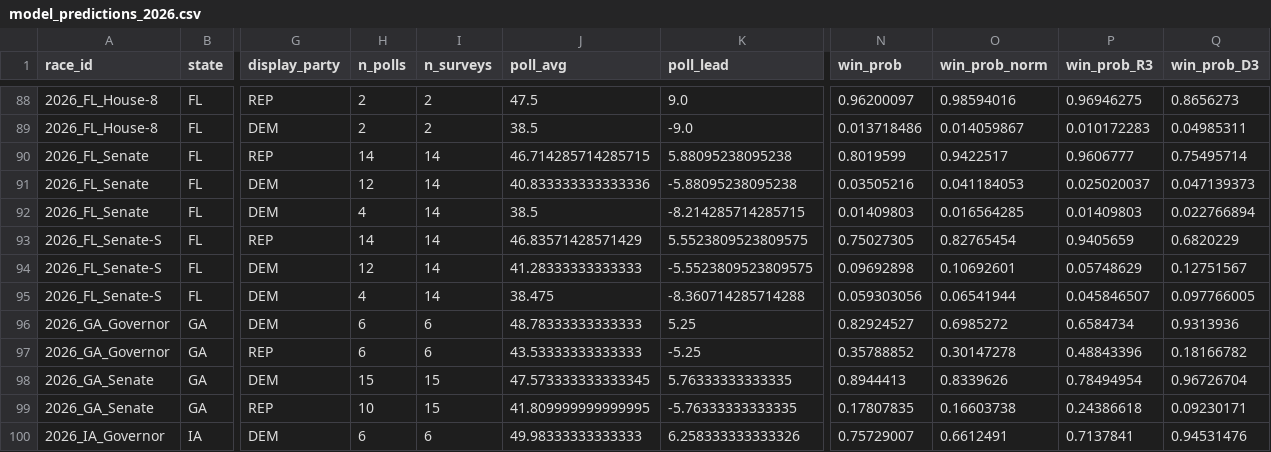
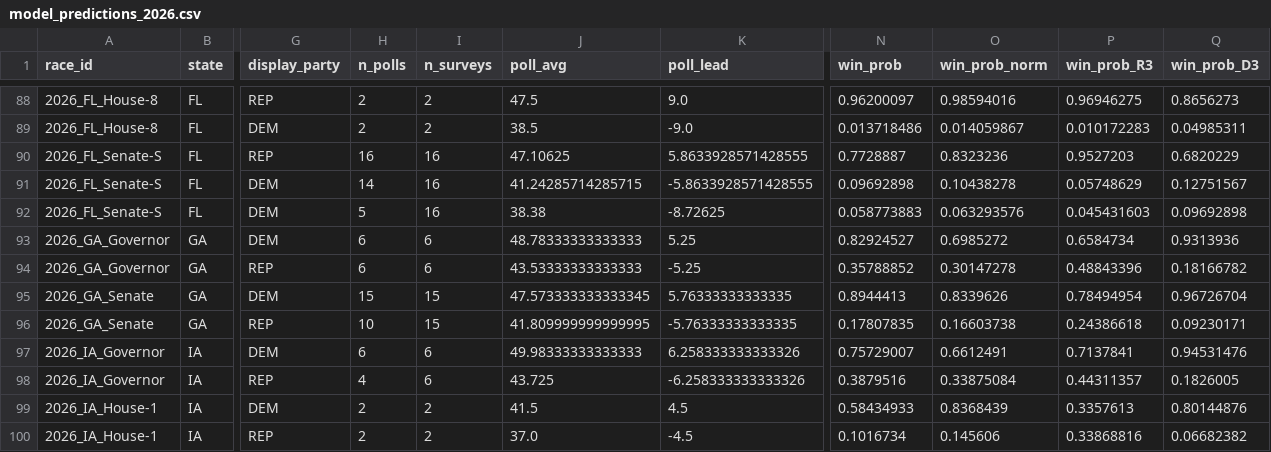
Before and after one commit to pjmerica/polling-agg-2026, a CSV file: data/processed/model_predictions_2026.csv, drawn as a sheet; only a part is shown, gaps mark what is left out; the shorter side is filled out with more unchanged rows; removed rows and columns are numbered as before the commit, all else as after; rows hold the shown columns only; the diff covers the shown part only; the diff names each change by its address in the sheet, - before the commit and + after, or states it on an @@ line.

```diff
--- a/data/processed/model_predictions_2026.csv
+++ b/data/processed/model_predictions_2026.csv
-row 90: 2026_FL_Senate | FL | REP | 14 | 14 | 46.714285714285715 | 5.88095238095238 | 0.8019599 | 0.9422517 | 0.9606777 | 0.75495714
-row 91: 2026_FL_Senate | FL | DEM | 12 | 14 | 40.833333333333336 | -5.88095238095238 | 0.03505216 | 0.041184053 | 0.025020037 | 0.047139373
-row 92: 2026_FL_Senate | FL | DEM | 4 | 14 | 38.5 | -8.214285714285715 | 0.01409803 | 0.016564285 | 0.01409803 | 0.022766894
-H90 (n_polls): 14
+H90 (n_polls): 16
-I90:I92 (n_surveys): 14
+I90:I92 (n_surveys): 16
-J90 (poll_avg): 46.83571428571429
+J90 (poll_avg): 47.10625
-K90 (poll_lead): 5.5523809523809575
+K90 (poll_lead): 5.8633928571428555
-N90 (win_prob): 0.75027305
+N90 (win_prob): 0.7728887
-O90 (win_prob_norm): 0.82765454
+O90 (win_prob_norm): 0.8323236
-P90 (win_prob_R3): 0.9405659
+P90 (win_prob_R3): 0.9527203
-H91 (n_polls): 12
+H91 (n_polls): 14
-J91 (poll_avg): 41.28333333333333
+J91 (poll_avg): 41.24285714285715
-K91 (poll_lead): -5.5523809523809575
+K91 (poll_lead): -5.8633928571428555
-O91 (win_prob_norm): 0.10692601
+O91 (win_prob_norm): 0.10438278
-H92 (n_polls): 4
+H92 (n_polls): 5
-J92 (poll_avg): 38.475
+J92 (poll_avg): 38.38
-K92 (poll_lead): -8.360714285714288
+K92 (poll_lead): -8.72625
-N92 (win_prob): 0.059303056
+N92 (win_prob): 0.058773883
-O92 (win_prob_norm): 0.06541944
+O92 (win_prob_norm): 0.063293576
-P92 (win_prob_R3): 0.045846507
+P92 (win_prob_R3): 0.045431603
-Q92 (win_prob_D3): 0.097766005
+Q92 (win_prob_D3): 0.09692898
```
Also changed, not shown: 1 added row, 3 removed rows and 23 edited cells elsewhere in this file, data/processed/model_margin_predictions_2026.csv, data/processed/model_primary_margin_predictions_2026.csv, 8 other files.
